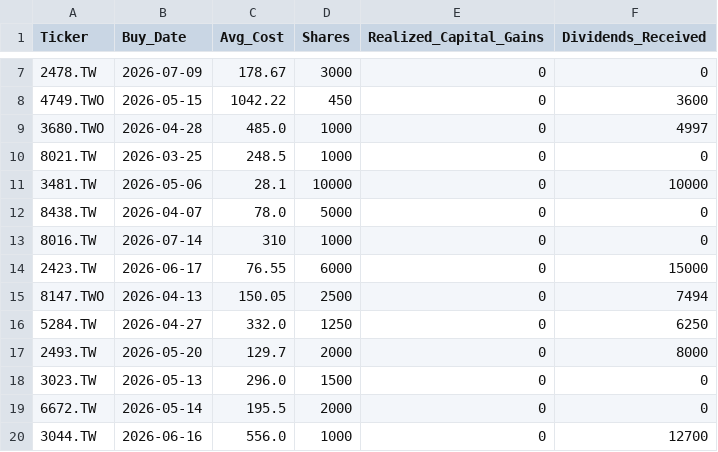
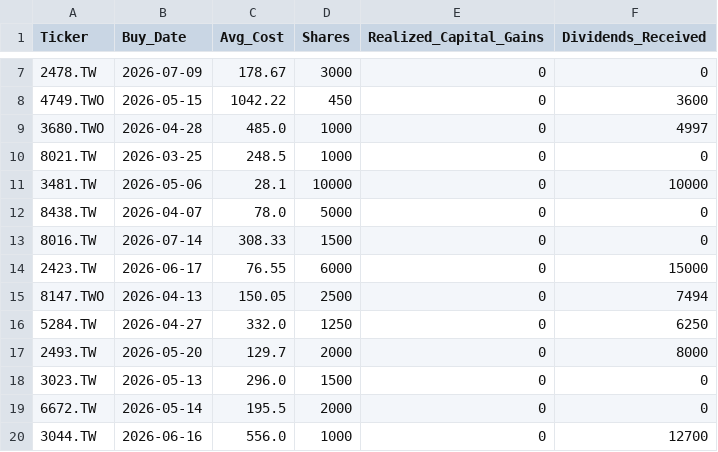
Before and after one commit to JCtheMan97/portfolio-dashboard, a CSV file: portfolio_data.csv, drawn as a sheet; only a part is shown, gaps mark what is left out.

Commit message:
Update portfolio_data.csv

```diff
--- a/portfolio_data.csv
+++ b/portfolio_data.csv
@@ -12,3 +12,3 @@ Ticker,Buy_Date,Avg_Cost,Shares,Realized_Capital_Gains,Dividends_Received
 8438.TW,2026-04-07,78.0,5000,0,0
-8016.TW,2026-07-14,310,1000,0,0
+8016.TW,2026-07-14,308.33,1500,0,0
 2423.TW,2026-06-17,76.55,6000,0,15000
```
